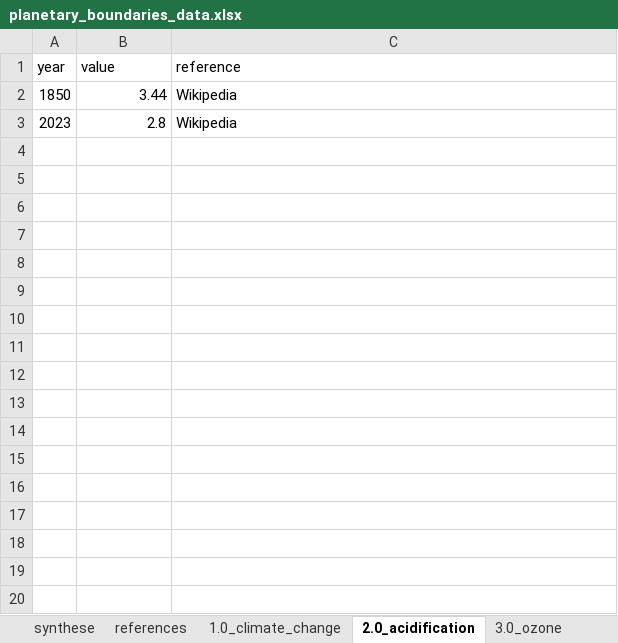
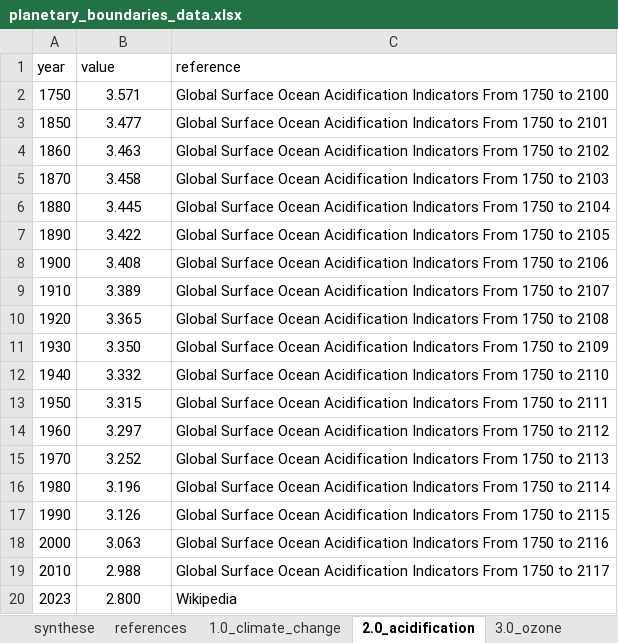
Before and after one commit to BastienGauthier/planetary-flag, an Excel workbook: data/planetary_boundaries_data.xlsx, sheet 2.0_acidification, drawn as a sheet; values as stored, in another font and other column widths than the file's, no borders; addresses are those after the commit; the diff names each change by its address in the sheet, - before the commit and + after, or states it on an @@ line.

Commit message:
Update ocean acidification

```diff
--- a/data/planetary_boundaries_data.xlsx (sheet 2.0_acidification)
+++ b/data/planetary_boundaries_data.xlsx (sheet 2.0_acidification)
+row 2: 1750 | 3.571 | Global Surface Ocean Acidification Indicators From 1750 to 2100
-B3 (value): 3.44
+B3 (value): 3.477
-B3 alignment: right
+B3 alignment: center
-C3 (reference): Wikipedia
+C3 (reference): Global Surface Ocean Acidification Indicators From 1750 to 2101
+row 4: 1860 | 3.463 | Global Surface Ocean Acidification Indicators From 1750 to 2102
+row 5: 1870 | 3.458 | Global Surface Ocean Acidification Indicators From 1750 to 2103
+row 6: 1880 | 3.445 | Global Surface Ocean Acidification Indicators From 1750 to 2104
+row 7: 1890 | 3.422 | Global Surface Ocean Acidification Indicators From 1750 to 2105
+row 8: 1900 | 3.408 | Global Surface Ocean Acidification Indicators From 1750 to 2106
+row 9: 1910 | 3.389 | Global Surface Ocean Acidification Indicators From 1750 to 2107
+row 10: 1920 | 3.365 | Global Surface Ocean Acidification Indicators From 1750 to 2108
+row 11: 1930 | 3.350 | Global Surface Ocean Acidification Indicators From 1750 to 2109
+row 12: 1940 | 3.332 | Global Surface Ocean Acidification Indicators From 1750 to 2110
+row 13: 1950 | 3.315 | Global Surface Ocean Acidification Indicators From 1750 to 2111
+row 14: 1960 | 3.297 | Global Surface Ocean Acidification Indicators From 1750 to 2112
+row 15: 1970 | 3.252 | Global Surface Ocean Acidification Indicators From 1750 to 2113
+row 16: 1980 | 3.196 | Global Surface Ocean Acidification Indicators From 1750 to 2114
+row 17: 1990 | 3.126 | Global Surface Ocean Acidification Indicators From 1750 to 2115
+row 18: 2000 | 3.063 | Global Surface Ocean Acidification Indicators From 1750 to 2116
+row 19: 2010 | 2.988 | Global Surface Ocean Acidification Indicators From 1750 to 2117
-B20 (value): 2.8
+B20 (value): 2.800
-B20 alignment: right
+B20 alignment: center
```
Also changed, not shown: sheet references, 5 other files.
